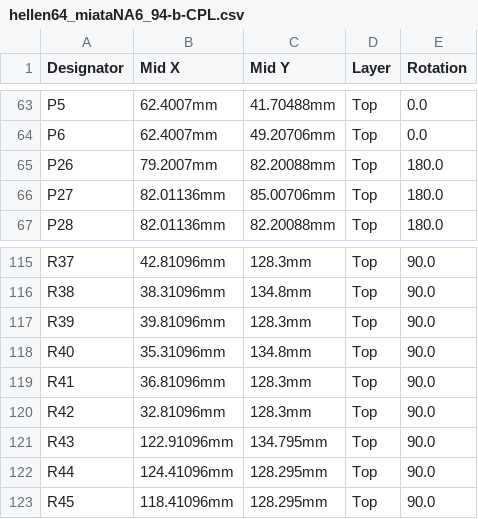
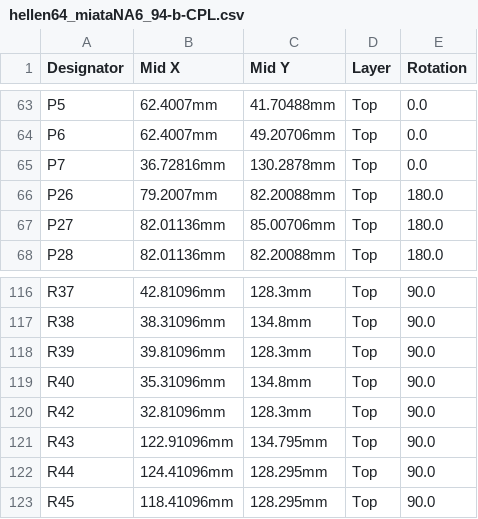
Before and after one commit to rusefi/hellen-miata-NA6, a CSV file: boards/hellen64_miataNA6_94-b/board/hellen64_miataNA6_94-b-CPL.csv, drawn as a sheet; only a part is shown, gaps mark what is left out.

```diff
--- a/boards/hellen64_miataNA6_94-b/board/hellen64_miataNA6_94-b-CPL.csv
+++ b/boards/hellen64_miataNA6_94-b/board/hellen64_miataNA6_94-b-CPL.csv
@@ -64,2 +64,3 @@ P5,62.4007mm,41.70488mm,Top,0.0
 P6,62.4007mm,49.20706mm,Top,0.0
+P7,36.72816mm,130.2878mm,Top,0.0
 P26,79.2007mm,82.20088mm,Top,180.0
@@ -118,3 +119,2 @@ R39,39.81096mm,128.3mm,Top,90.0
 R40,35.31096mm,134.8mm,Top,90.0
-R41,36.81096mm,128.3mm,Top,90.0
 R42,32.81096mm,128.3mm,Top,90.0
```
Also changed, not shown: boards/hellen64_miataNA6_94-b/board/hellen64_miataNA6_94-b-BOM.csv, boards/hellen64_miataNA6_94-b/frame/64_miataNA6_94-BOM.csv, 41 other files.
